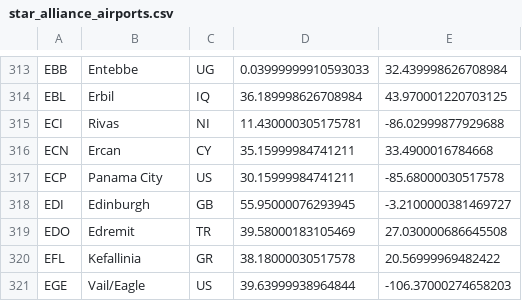
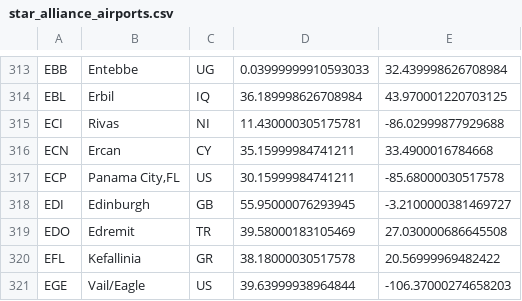
Before and after one commit to robsad/TimetableAwardToolMilesMore, a CSV file: src/resources/star_alliance_airports.csv, drawn as a sheet; only a part is shown, gaps mark what is left out.

```diff
--- a/src/resources/star_alliance_airports.csv
+++ b/src/resources/star_alliance_airports.csv
@@ -316,3 +316,3 @@ ECI;Rivas;NI;11.430000305175781;-86.02999877929688
 ECN;Ercan;CY;35.15999984741211;33.4900016784668
-ECP;Panama City;US;30.15999984741211;-85.68000030517578
+ECP;Panama City,FL;US;30.15999984741211;-85.68000030517578
 EDI;Edinburgh;GB;55.95000076293945;-3.2100000381469727
```
Also changed, not shown: 33 other files.
